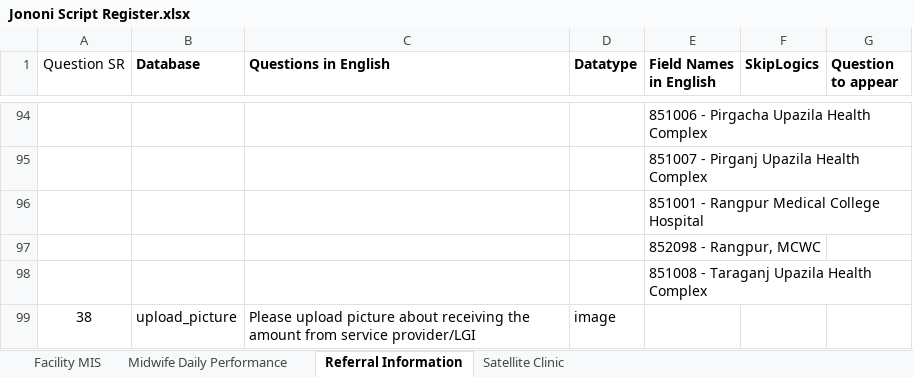
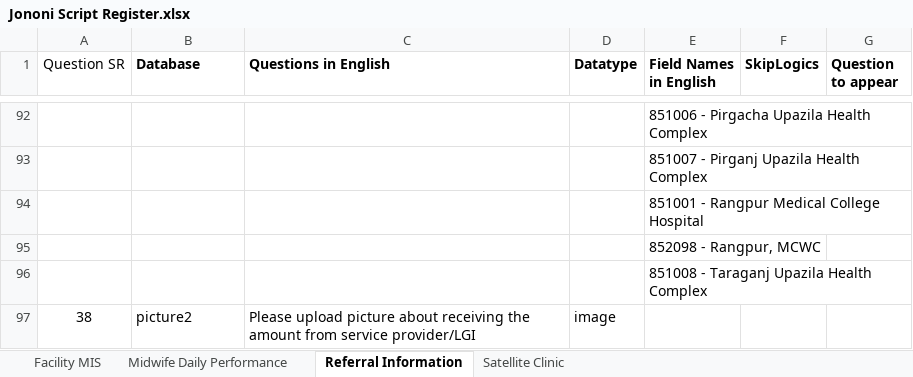
Before and after one commit to atiquehossain/excel_to_app_web, an Excel workbook: media/uploads/Jononi Script Register.xlsx, sheet Referral Information, drawn as a sheet; only a part is shown, gaps mark what is left out; values as stored, in another font and other column widths than the file's, no borders; addresses are those after the commit; the diff covers the shown part only; the diff names each change by its address in the sheet, - before the commit and + after, or states it on an @@ line.

```diff
--- a/media/uploads/Jononi Script Register.xlsx (sheet Referral Information)
+++ b/media/uploads/Jononi Script Register.xlsx (sheet Referral Information)
-B97 (Database): upload_picture
+B97 (Database): picture2
```
Also changed, not shown: 2 removed rows, 34 edited cells and row numbers in column A elsewhere in this sheet, sheet Satellite Clinic, sheet Midwife Daily Performance, sheet Facility MIS, media/uploads/Jononi Script Register (3).xlsx, 2 other files.
